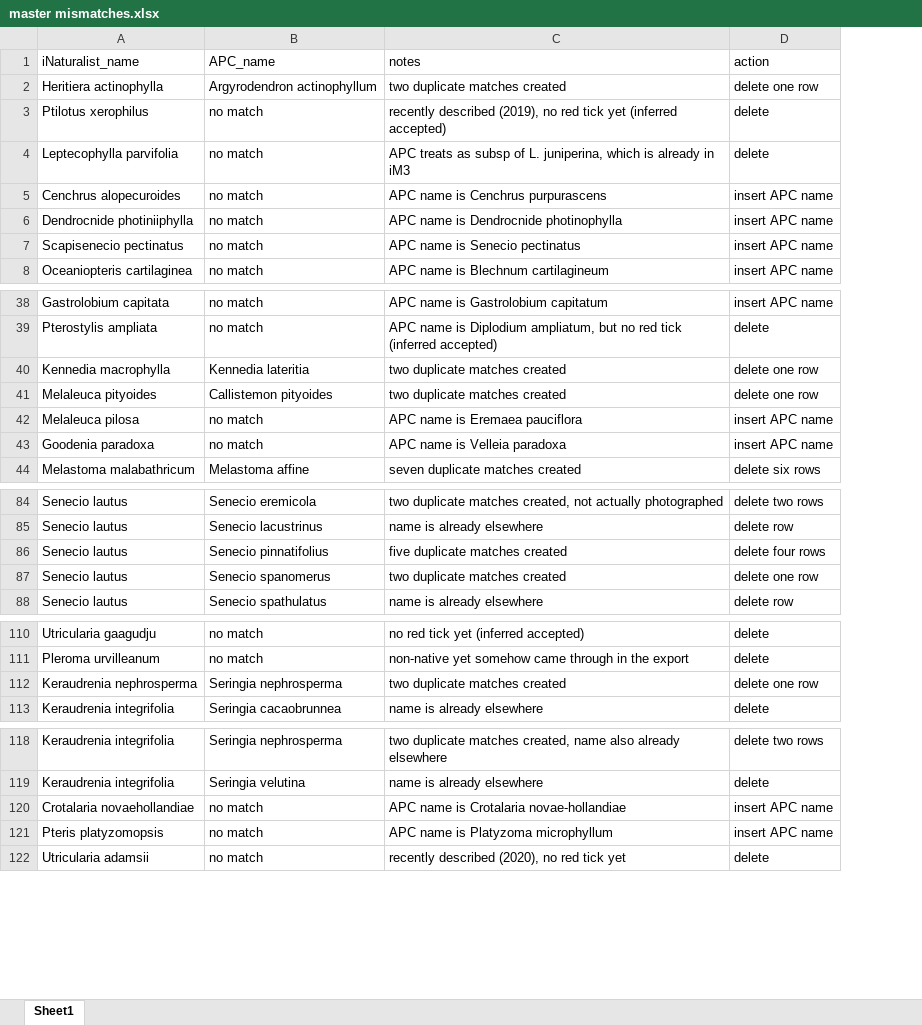
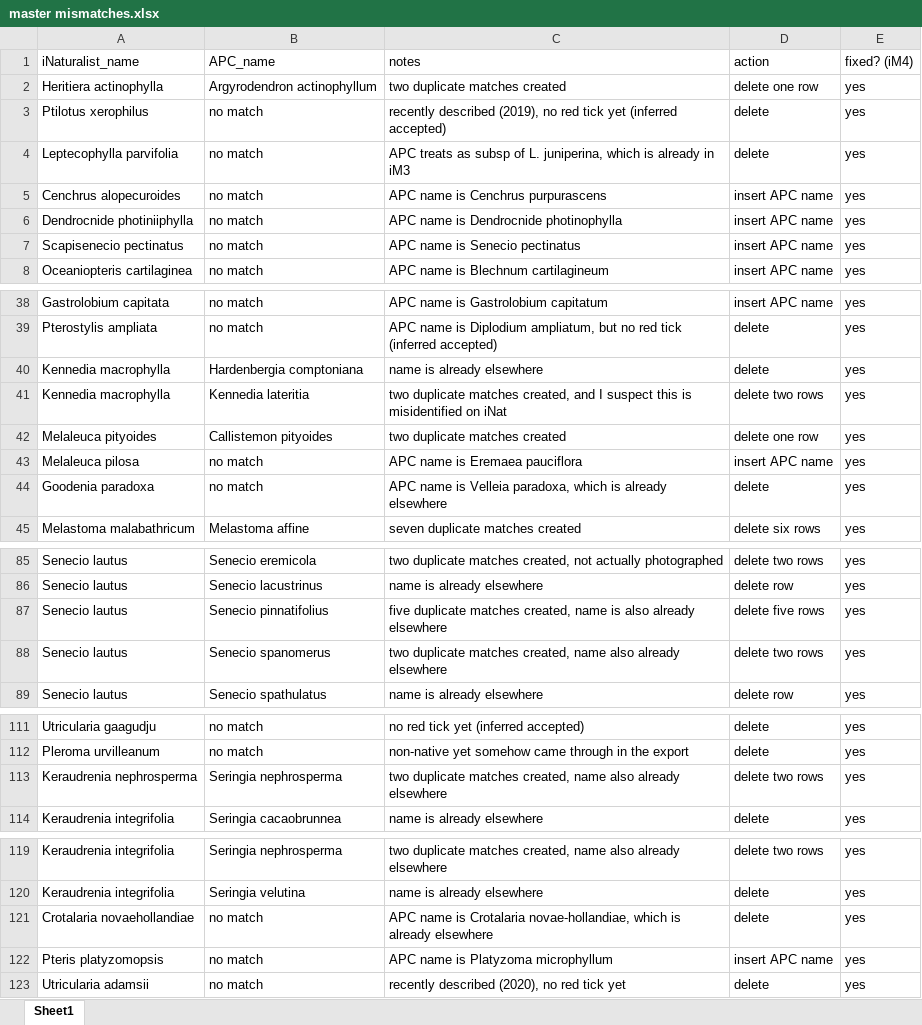
Before and after one commit to tmesaglio/Australian-plant-photos, an Excel workbook: data/master mismatches.xlsx, sheet Sheet1, drawn as a sheet; only a part is shown, gaps mark what is left out; values as stored, in another font and other column widths than the file's, no borders; addresses are those after the commit; the diff covers the shown part only; the diff names each change by its address in the sheet, - before the commit and + after, or states it on an @@ line.

```diff
--- a/data/master mismatches.xlsx (sheet Sheet1)
+++ b/data/master mismatches.xlsx (sheet Sheet1)
+column E (fixed? (iM4)), rows 2-8: all yes; rows 38-39: yes | yes; rows 41-45: all yes; rows 85-89: all yes; rows 111-114: all yes; rows 119-123: all yes
+row 40: Kennedia macrophylla | Hardenbergia comptoniana | name is already elsewhere | delete | yes
-C41 (notes): …duplicate matches created
+C41 (notes): …duplicate matches created, and I suspect this is misidentified on iNat
-D41 (action): delete one row
+D41 (action): delete two rows
-C44 (notes): APC name is Velleia paradoxa
+C44 (notes): APC name is Velleia paradoxa, which is already elsewhere
-D44 (action): insert APC name
+D44 (action): delete
-C87 (notes): …duplicate matches created
+C87 (notes): …duplicate matches created, name is also already elsewhere
-D87 (action): delete four rows
+D87 (action): delete five rows
-C88 (notes): two duplicate matches created
+C88 (notes): two duplicate matches created, name also already elsewhere
-D88 (action): delete one row
+D88 (action): delete two rows
-C113 (notes): two duplicate matches created
+C113 (notes): two duplicate matches created, name also already elsewhere
-D113 (action): delete one row
+D113 (action): delete two rows
-C121 (notes): …is Crotalaria novae-hollandiae
+C121 (notes): …is Crotalaria novae-hollandiae, which is already elsewhere
-D121 (action): insert APC name
+D121 (action): delete
```
Also changed, not shown: 49 added rows, 12 edited cells and cell formats elsewhere in this sheet, 6 other files.
